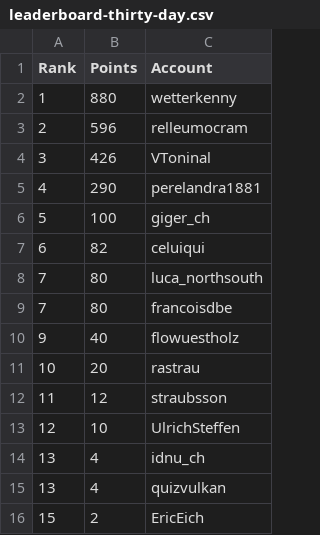
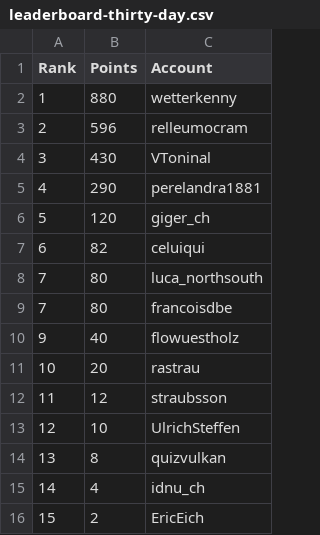
Before and after one commit to swissguesser/leaderboard, a CSV file: data/leaderboard-thirty-day.csv, drawn as a sheet.

Commit message:
Add 30-day leaderboard data (afternoon)

```diff
--- a/data/leaderboard-thirty-day.csv
+++ b/data/leaderboard-thirty-day.csv
@@ -3,5 +3,5 @@ Rank,Points,Account
 2,596,relleumocram
-3,426,VToninal
+3,430,VToninal
 4,290,perelandra1881
-5,100,giger_ch
+5,120,giger_ch
 6,82,celuiqui
@@ -13,4 +13,4 @@ Rank,Points,Account
 12,10,UlrichSteffen
-13,4,idnu_ch
-13,4,quizvulkan
+13,8,quizvulkan
+14,4,idnu_ch
 15,2,EricEich
```
